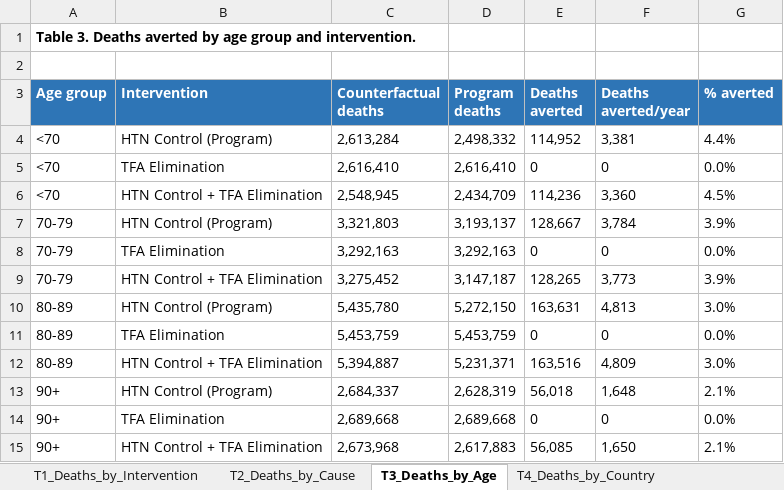
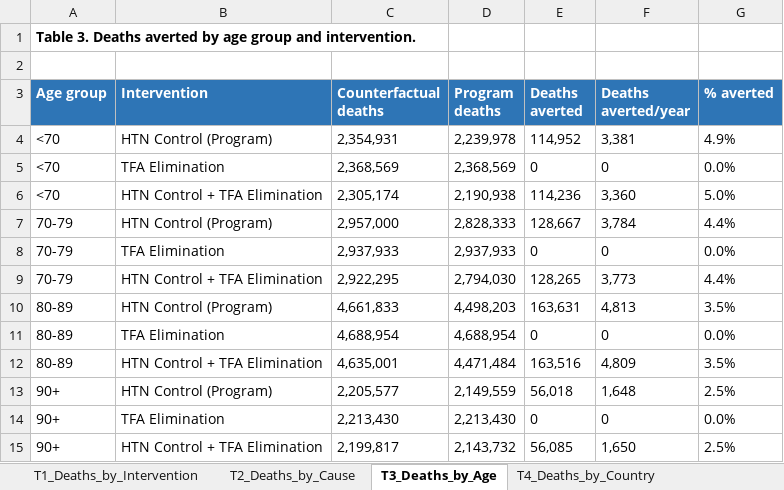
Before and after one commit to Disease-Control-Priorities/uw-rtsl-assessment, an Excel workbook: scenarios/RTSL_Assessment_Results.xlsx, sheet T3_Deaths_by_Age, drawn as a sheet; values as stored, in another font and other column widths than the file's, no borders; the diff names each change by its address in the sheet, - before the commit and + after, or states it on an @@ line.

```diff
--- a/scenarios/RTSL_Assessment_Results.xlsx (sheet T3_Deaths_by_Age)
+++ b/scenarios/RTSL_Assessment_Results.xlsx (sheet T3_Deaths_by_Age)
-C4 (Counterfactual deaths): 2,613,284
+C4 (Counterfactual deaths): 2,354,931
-D4 (Program deaths): 2,498,332
+D4 (Program deaths): 2,239,978
-G4 (% averted): 4.4%
+G4 (% averted): 4.9%
-C5 (Counterfactual deaths): 2,616,410
+C5 (Counterfactual deaths): 2,368,569
-D5 (Program deaths): 2,616,410
+D5 (Program deaths): 2,368,569
-C6 (Counterfactual deaths): 2,548,945
+C6 (Counterfactual deaths): 2,305,174
-D6 (Program deaths): 2,434,709
+D6 (Program deaths): 2,190,938
-G6 (% averted): 4.5%
+G6 (% averted): 5.0%
-C7 (Counterfactual deaths): 3,321,803
+C7 (Counterfactual deaths): 2,957,000
-D7 (Program deaths): 3,193,137
+D7 (Program deaths): 2,828,333
-G7 (% averted): 3.9%
+G7 (% averted): 4.4%
-C8 (Counterfactual deaths): 3,292,163
+C8 (Counterfactual deaths): 2,937,933
-D8 (Program deaths): 3,292,163
+D8 (Program deaths): 2,937,933
-C9 (Counterfactual deaths): 3,275,452
+C9 (Counterfactual deaths): 2,922,295
-D9 (Program deaths): 3,147,187
+D9 (Program deaths): 2,794,030
-G9 (% averted): 3.9%
+G9 (% averted): 4.4%
-C10 (Counterfactual deaths): 5,435,780
+C10 (Counterfactual deaths): 4,661,833
-D10 (Program deaths): 5,272,150
+D10 (Program deaths): 4,498,203
-G10 (% averted): 3.0%
+G10 (% averted): 3.5%
-C11 (Counterfactual deaths): 5,453,759
+C11 (Counterfactual deaths): 4,688,954
-D11 (Program deaths): 5,453,759
+D11 (Program deaths): 4,688,954
-C12 (Counterfactual deaths): 5,394,887
+C12 (Counterfactual deaths): 4,635,001
-D12 (Program deaths): 5,231,371
+D12 (Program deaths): 4,471,484
-G12 (% averted): 3.0%
+G12 (% averted): 3.5%
-C13 (Counterfactual deaths): 2,684,337
+C13 (Counterfactual deaths): 2,205,577
-D13 (Program deaths): 2,628,319
+D13 (Program deaths): 2,149,559
-G13 (% averted): 2.1%
+G13 (% averted): 2.5%
-C14 (Counterfactual deaths): 2,689,668
+C14 (Counterfactual deaths): 2,213,430
-D14 (Program deaths): 2,689,668
+D14 (Program deaths): 2,213,430
-C15 (Counterfactual deaths): 2,673,968
+C15 (Counterfactual deaths): 2,199,817
-D15 (Program deaths): 2,617,883
+D15 (Program deaths): 2,143,732
-G15 (% averted): 2.1%
+G15 (% averted): 2.5%
```
Also changed, not shown: sheet Per1M_Summary, sheet T4_Deaths_by_Country, sheet U70_by_Country, sheet T2_Deaths_by_Cause, sheet T5_Deaths_by_Region, sheet T1_Deaths_by_Intervention, 1 more sheet, 34 other files.
